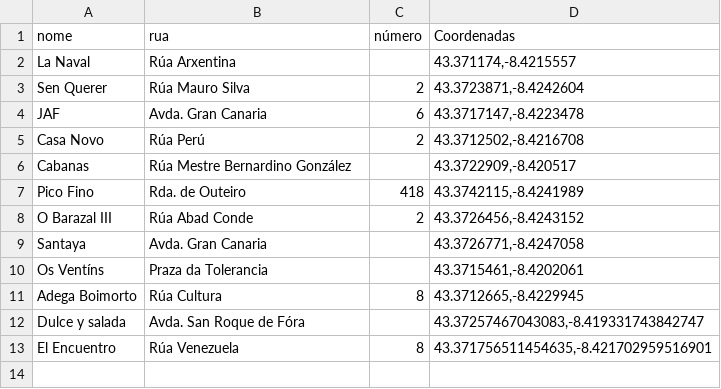
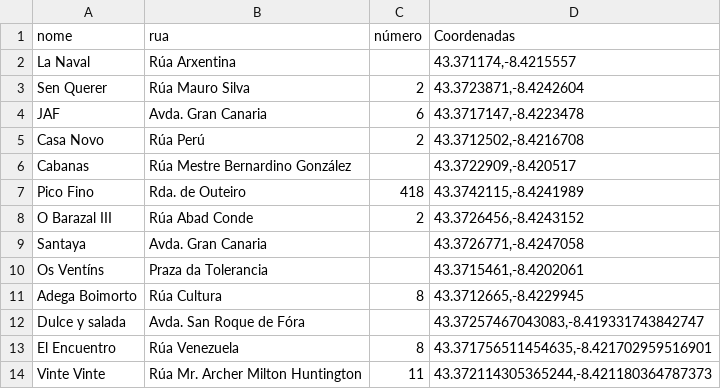
Before and after one commit to labanhou/dtapeo, a CSV file: dataset/bares_festa_dos_porcos_2022.csv, drawn as a sheet.

Commit message:
13 bares

```diff
--- a/dataset/bares_festa_dos_porcos_2022.csv
+++ b/dataset/bares_festa_dos_porcos_2022.csv
@@ -13 +13,2 @@ Dulce y salada,Avda. San Roque de Fóra,,"43.37257467043083,-8.419331743842747"
 El Encuentro,Rúa Venezuela,8,"43.371756511454635,-8.421702959516901"
+Vinte Vinte,Rúa Mr. Archer Milton Huntington,11,"43.372114305365244,-8.421180364787373"
```
Also changed, not shown: 2 other files.
